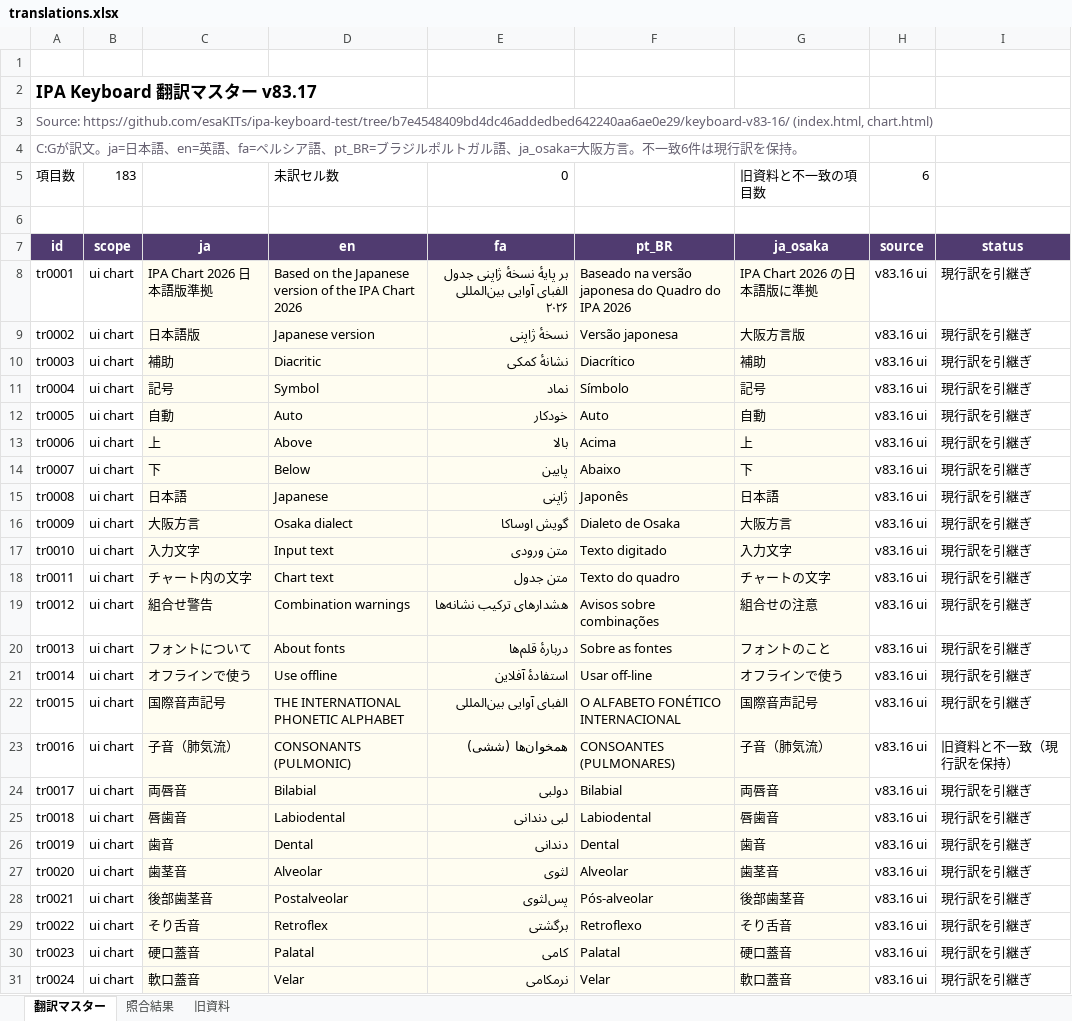
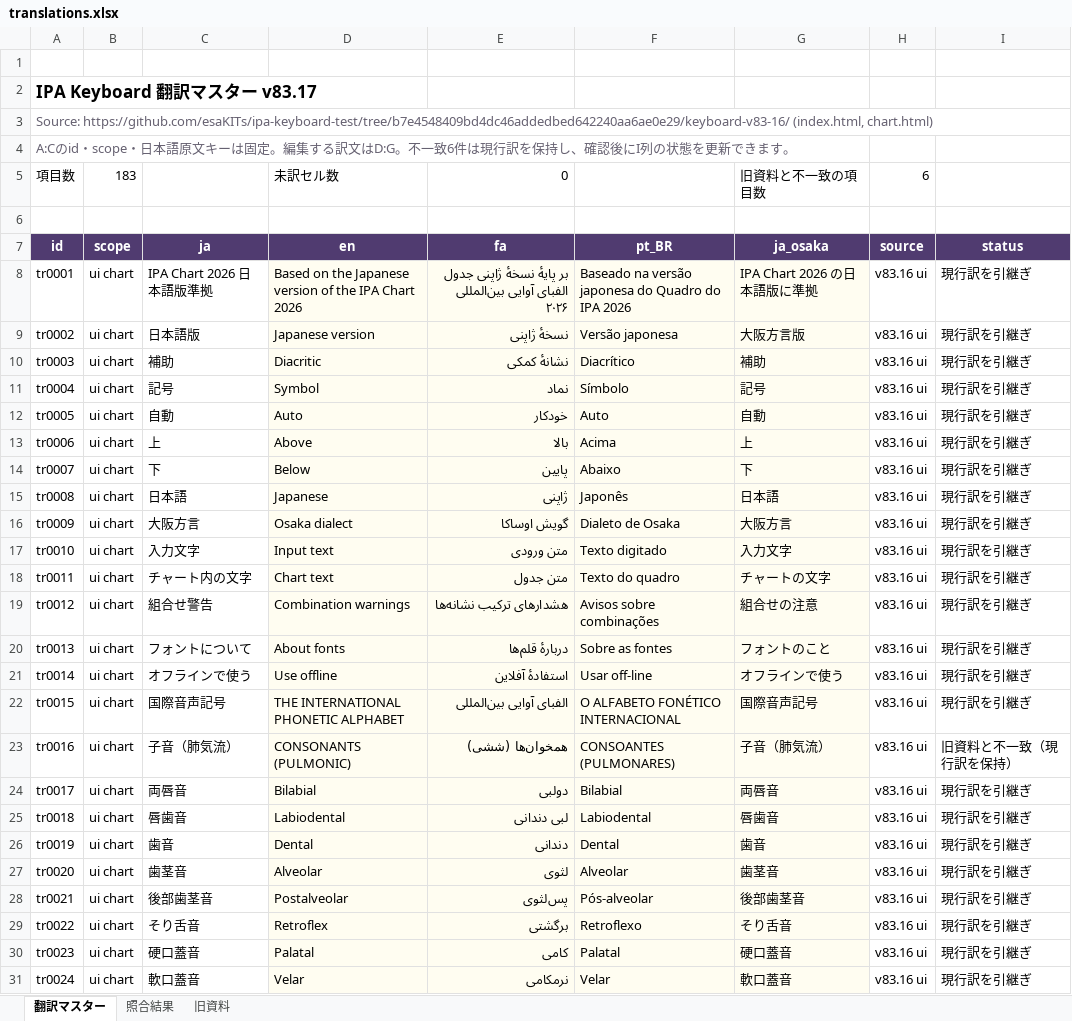
Before and after one commit to esaKITs/ipa-keyboard-test, an Excel workbook: keyboard-v83-17/translations.xlsx, sheet 翻訳マスター, drawn as a sheet; only a part is shown; values as stored, in another font and other column widths than the file's, no borders; conditional formats and table styles not drawn; the diff covers the shown part only; the diff names each change by its address in the sheet, - before the commit and + after, or states it on an @@ line.

Commit message:
Clarify fixed Japanese lookup keys and editable translation columns in the Excel master and update guide

```diff
--- a/keyboard-v83-17/translations.xlsx (sheet 翻訳マスター)
+++ b/keyboard-v83-17/translations.xlsx (sheet 翻訳マスター)
-A4: C:Gが訳文。ja=日本語、en=英語、fa=ペルシア語、pt_BR=ブラジルポルトガル語、ja_osaka=大阪方言。不一致6件は現行訳を保持。
+A4: A:Cのid・scope・日本語原文キーは固定。編集する訳文はD:G。不一致6件は現行訳を保持し、確認後にI列の状態を更新できます。
-C8:C31 fill: #FFFDF1
+C8:C31 fill: none
```
Also changed, not shown: cell formats elsewhere in this sheet, 1 other file.
